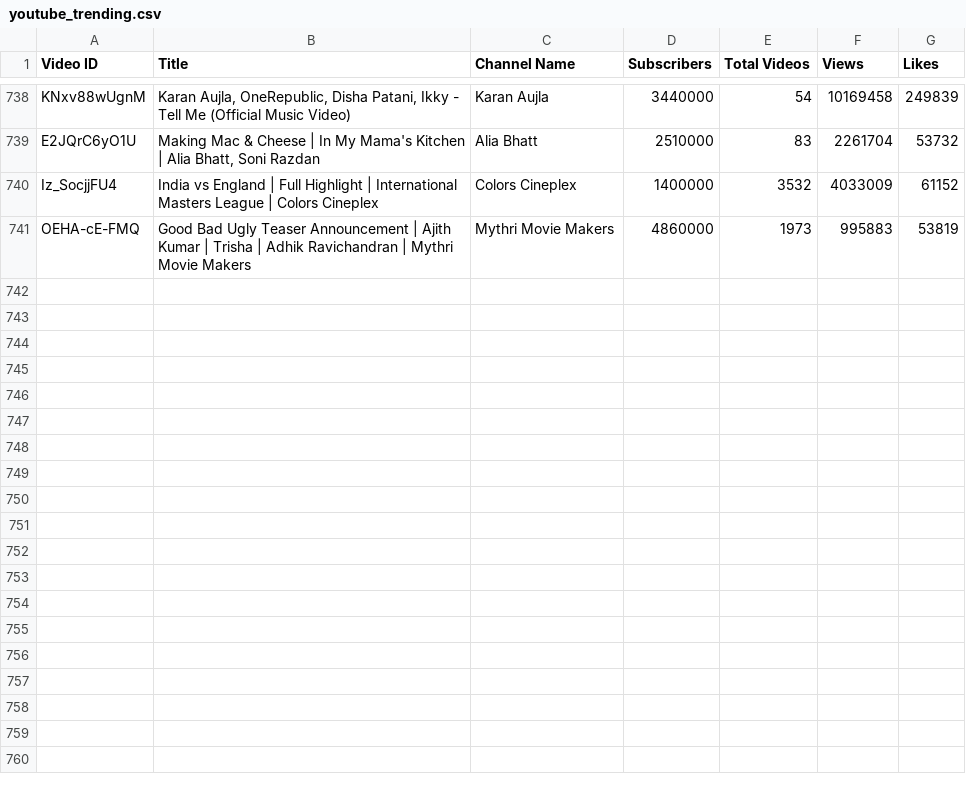
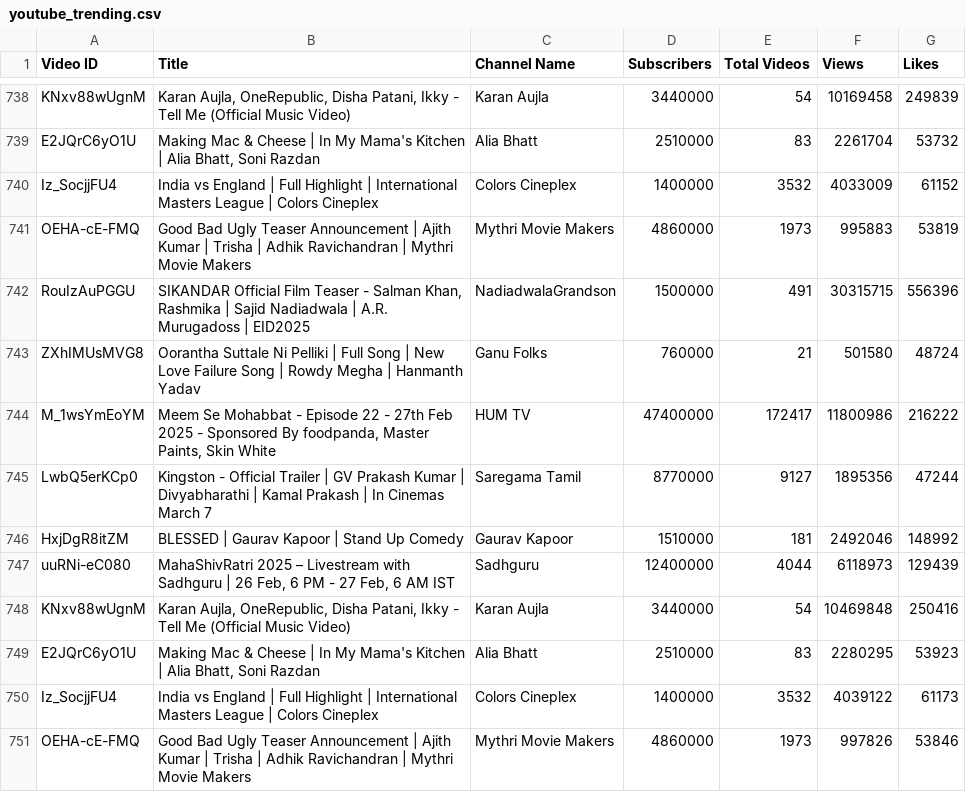
Before and after one commit to nandunanofficial/Youtube_Trend_Analysis, a CSV file: youtube_trending.csv, drawn as a sheet; only a part is shown, gaps mark what is left out; the diff names each change by its address in the sheet, - before the commit and + after, or states it on an @@ line.

```diff
--- a/youtube_trending.csv
+++ b/youtube_trending.csv
+row 742: RouIzAuPGGU | SIKANDAR Official Film Teaser - Salman Khan, Rashmika | Sajid Nadiadwala | A.R. Murugadoss | EID2025 | NadiadwalaGrandson | 1500000 | 491 | 30315715 | 556396
+row 743: ZXhIMUsMVG8 | Oorantha Suttale Ni Pelliki | Full Song | New Love Failure Song | Rowdy Megha | Hanmanth Yadav | Ganu Folks | 760000 | 21 | 501580 | 48724
+row 744: M_1wsYmEoYM | Meem Se Mohabbat - Episode 22 - 27th Feb 2025 - Sponsored By foodpanda, Master Paints, Skin White | HUM TV | 47400000 | 172417 | 11800986 | 216222
+row 745: LwbQ5erKCp0 | Kingston - Official Trailer | GV Prakash Kumar | Divyabharathi | Kamal Prakash | In Cinemas March 7 | Saregama Tamil | 8770000 | 9127 | 1895356 | 47244
+row 746: HxjDgR8itZM | BLESSED | Gaurav Kapoor | Stand Up Comedy | Gaurav Kapoor | 1510000 | 181 | 2492046 | 148992
+row 747: uuRNi-eC080 | MahaShivRatri 2025 – Livestream with Sadhguru | 26 Feb, 6 PM - 27 Feb, 6 AM IST | Sadhguru | 12400000 | 4044 | 6118973 | 129439
+row 748: KNxv88wUgnM | Karan Aujla, OneRepublic, Disha Patani, Ikky - Tell Me (Official Music Video) | Karan Aujla | 3440000 | 54 | 10469848 | 250416
+row 749: E2JQrC6yO1U | Making Mac & Cheese | In My Mama's Kitchen | Alia Bhatt, Soni Razdan | Alia Bhatt | 2510000 | 83 | 2280295 | 53923
+row 750: Iz_SocjjFU4 | India vs England | Full Highlight | International Masters League | Colors Cineplex | Colors Cineplex | 1400000 | 3532 | 4039122 | 61173
+row 751: OEHA-cE-FMQ | Good Bad Ugly Teaser Announcement | Ajith Kumar | Trisha | Adhik Ravichandran | Mythri Movie Makers | Mythri Movie Makers | 4860000 | 1973 | 997826 | 53846
```
